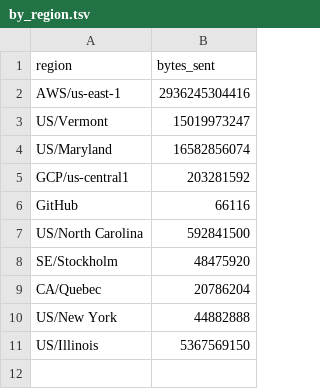
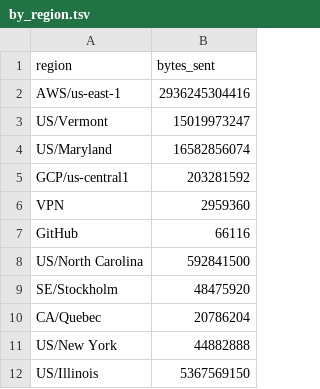
Before and after one commit to aplbrain/ember-dandi-access-summaries, a TSV file: content/summaries/000463/by_region.tsv, drawn as a sheet; the diff names each change by its address in the sheet, - before the commit and + after, or states it on an @@ line.

```diff
--- a/content/summaries/000463/by_region.tsv
+++ b/content/summaries/000463/by_region.tsv
+row 6: VPN | 2959360
```
Also changed, not shown: content/summaries/000398/by_asset.tsv, content/summaries/000431/by_day.tsv, 16 other files.
